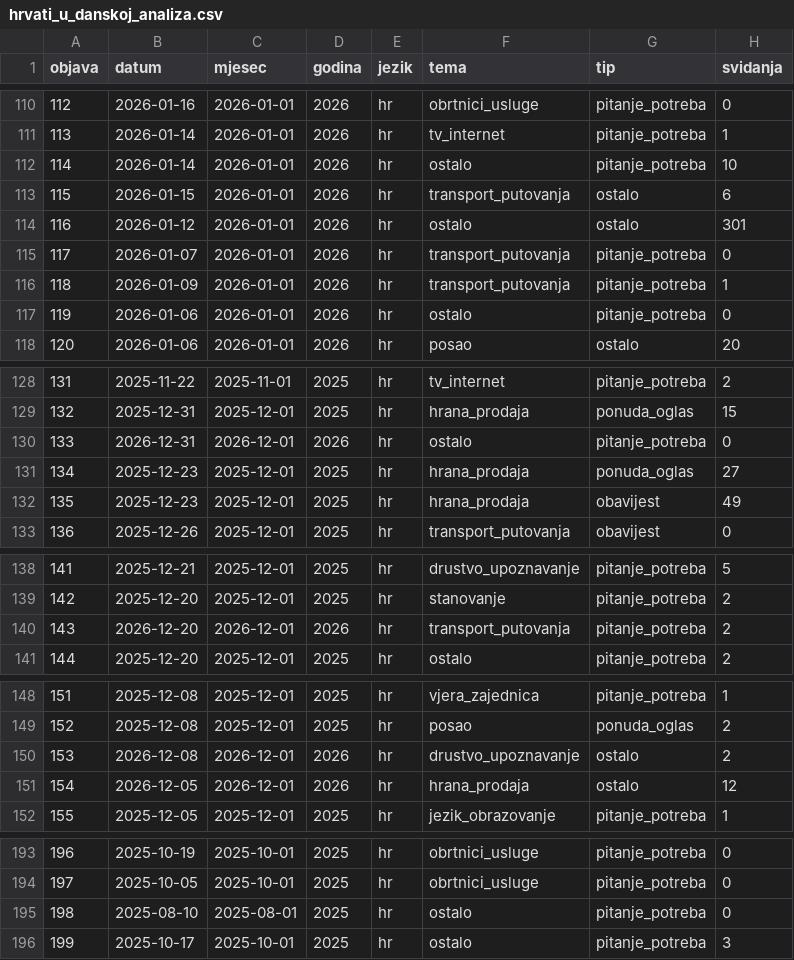
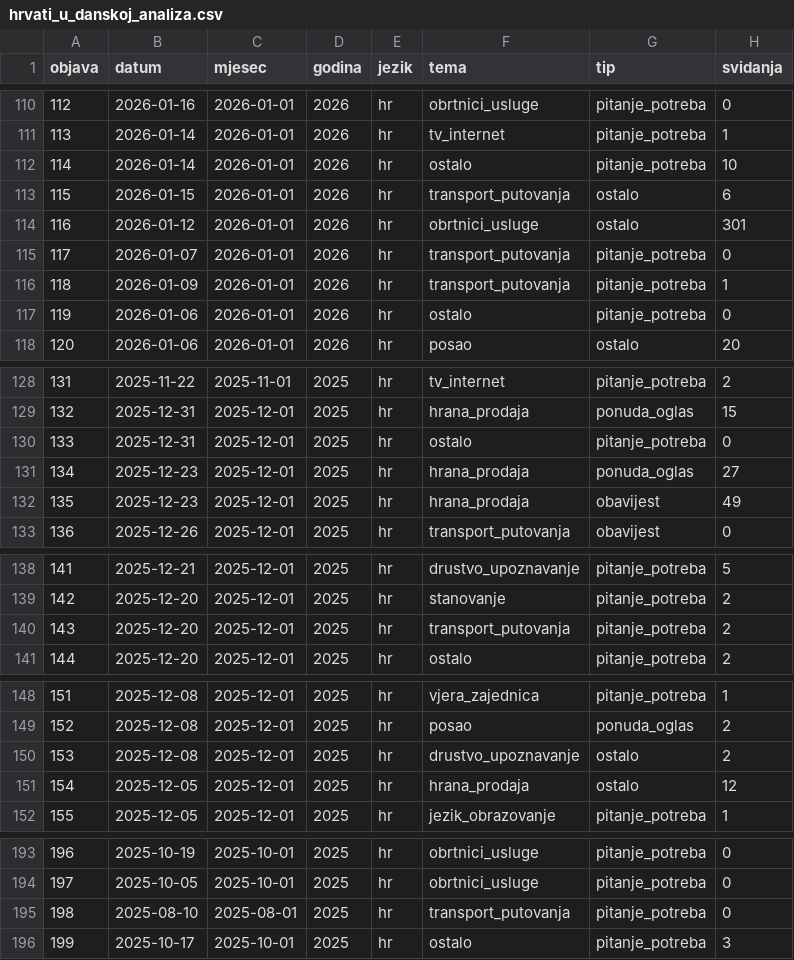
Before and after one commit to alen-hu/hrvati-u-danskoj, a CSV file: hrvati_u_danskoj_analiza.csv, drawn as a sheet; only a part is shown, gaps mark what is left out; the diff covers the shown part only; the diff names each change by its address in the sheet, - before the commit and + after, or states it on an @@ line.

```diff
--- a/hrvati_u_danskoj_analiza.csv
+++ b/hrvati_u_danskoj_analiza.csv
-F114 (tema): ostalo
+F114 (tema): obrtnici_usluge
-B130 (datum): 2026-12-31
+B130 (datum): 2025-12-31
-C130 (mjesec): 2026-12-01
+C130 (mjesec): 2025-12-01
-D130 (godina): 2026
+D130 (godina): 2025
-B140 (datum): 2026-12-20
+B140 (datum): 2025-12-20
-C140 (mjesec): 2026-12-01
+C140 (mjesec): 2025-12-01
-D140 (godina): 2026
+D140 (godina): 2025
-B150 (datum): 2026-12-08
+B150 (datum): 2025-12-08
-C150:C151 (mjesec): 2026-12-01
+C150:C151 (mjesec): 2025-12-01
-D150:D151 (godina): 2026
+D150:D151 (godina): 2025
-B151 (datum): 2026-12-05
+B151 (datum): 2025-12-05
-F195 (tema): ostalo
+F195 (tema): transport_putovanja
```
Also changed, not shown: 3 edited cells elsewhere in this file, 2 other files.
